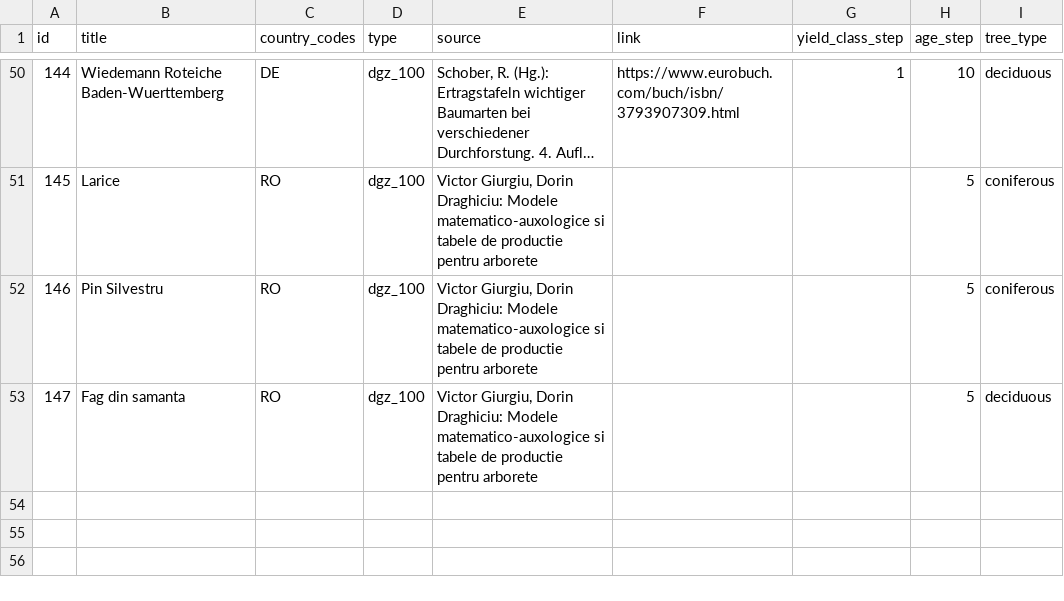
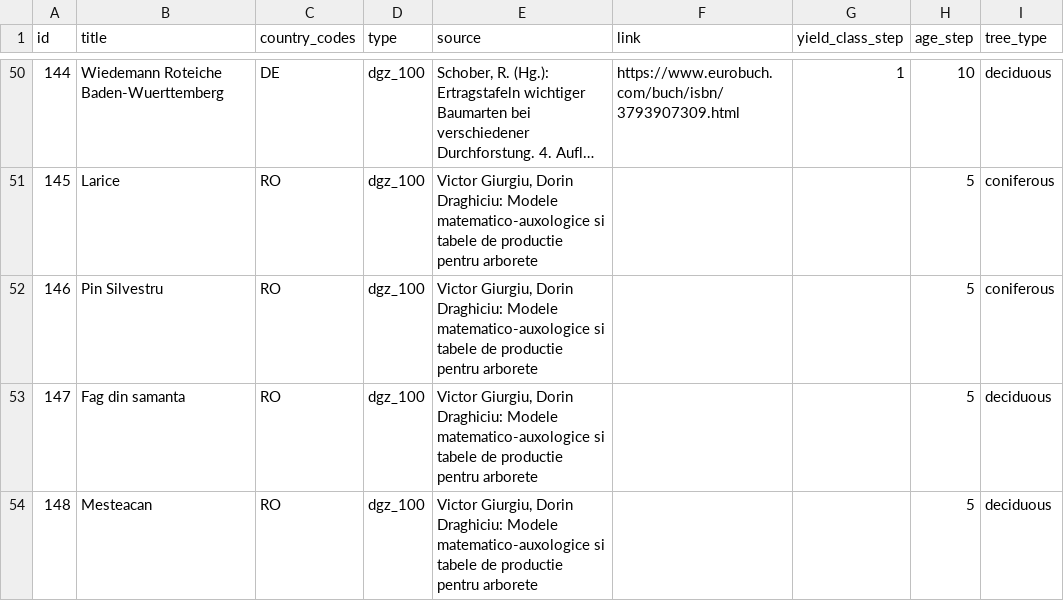
Before and after one commit to treely/openyieldtables, a CSV file: src/openyieldtables/data/yield_tables_meta.csv, drawn as a sheet; only a part is shown, gaps mark what is left out; long unchanged cells end in …; the diff names each change by its address in the sheet, - before the commit and + after, or states it on an @@ line.

```diff
--- a/src/openyieldtables/data/yield_tables_meta.csv
+++ b/src/openyieldtables/data/yield_tables_meta.csv
+row 54: 148 | Mesteacan | RO | dgz_100 | Victor Giurgiu, Dorin Draghiciu: Modele matematico-auxologice si tabele de productie pentru arborete |  |  | 5 | deciduous
```
Also changed, not shown: src/openyieldtables/data/yield_tables.csv.
